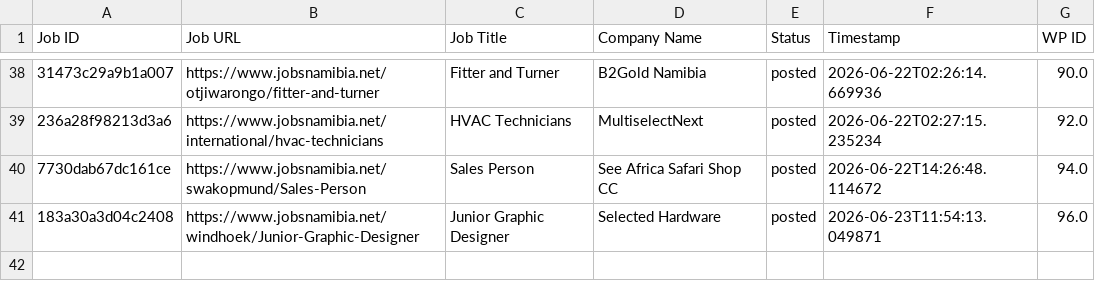
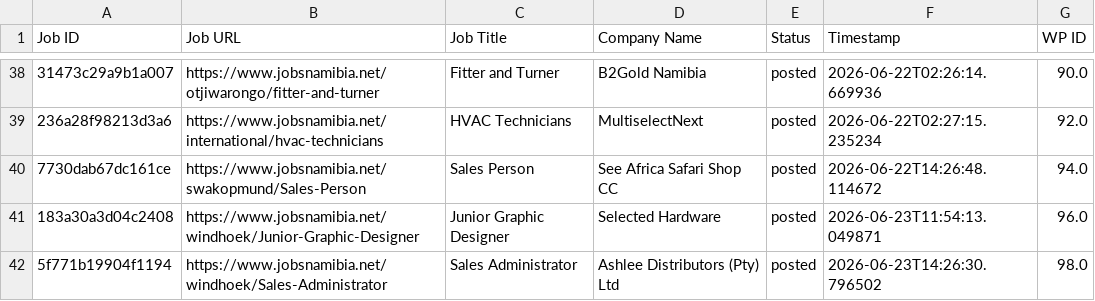
Before and after one commit to projectfetcher/na, a CSV file: jobsnamibia_processed.csv, drawn as a sheet; only a part is shown, gaps mark what is left out; the diff names each change by its address in the sheet, - before the commit and + after, or states it on an @@ line.

```diff
--- a/jobsnamibia_processed.csv
+++ b/jobsnamibia_processed.csv
+row 42: 5f771b19904f1194 | https://www.jobsnamibia.net/windhoek/Sales-Administrator | Sales Administrator | Ashlee Distributors (Pty) Ltd | posted | 2026-06-23T14:26:30.796502 | 98.0
```
